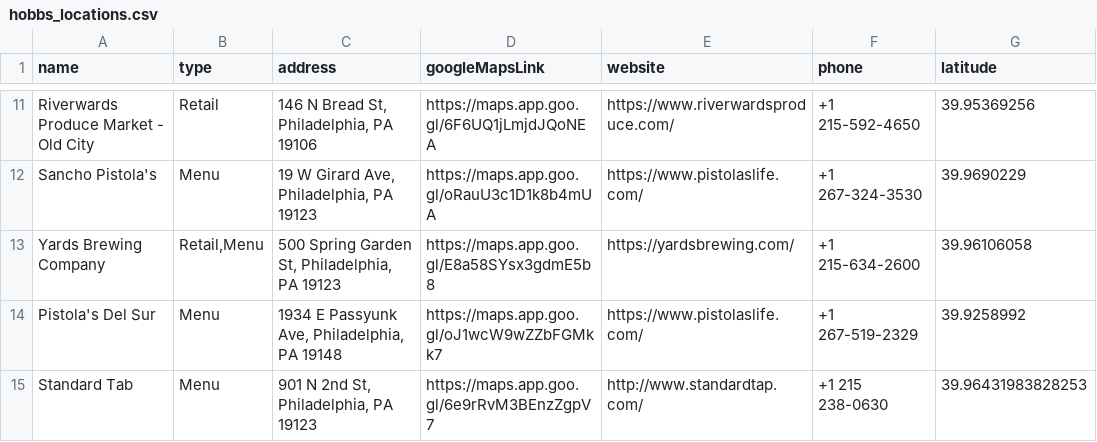
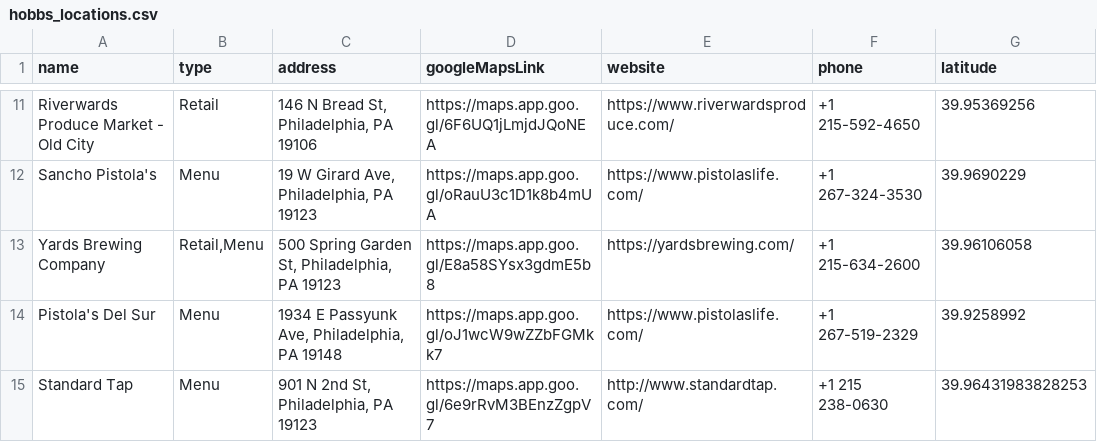
Before and after one commit to saucemaster-web/HobbsSauce-map, a CSV file: data/hobbs_locations.csv, drawn as a sheet; only a part is shown, gaps mark what is left out; the diff names each change by its address in the sheet, - before the commit and + after, or states it on an @@ line.

Commit message:
Update hobbs_locations.csv

```diff
--- a/data/hobbs_locations.csv
+++ b/data/hobbs_locations.csv
-A15 (name): Standard Tab
+A15 (name): Standard Tap
```
